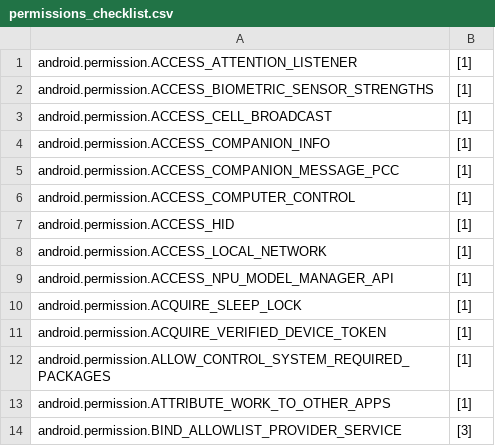
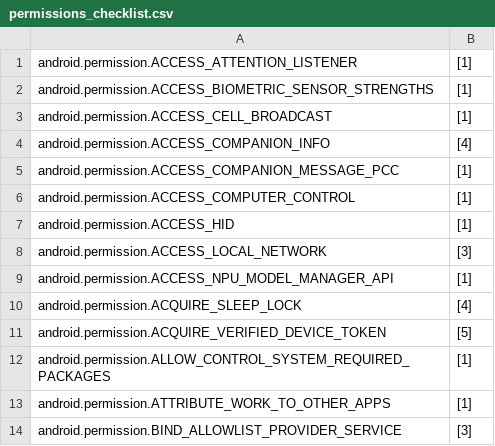
Before and after one commit to android/security-certification-resources, a CSV file: niap-cc/Permissions/permissions_checklist.csv, drawn as a sheet; only a part is shown.

```diff
--- a/niap-cc/Permissions/permissions_checklist.csv
+++ b/niap-cc/Permissions/permissions_checklist.csv
@@ -3,3 +3,3 @@ android.permission.ACCESS_BIOMETRIC_SENSOR_STRENGTHS,[1]
 android.permission.ACCESS_CELL_BROADCAST,[1]
-android.permission.ACCESS_COMPANION_INFO,[1]
+android.permission.ACCESS_COMPANION_INFO,[4]
 android.permission.ACCESS_COMPANION_MESSAGE_PCC,[1]
@@ -7,6 +7,6 @@ android.permission.ACCESS_COMPUTER_CONTROL,[1]
 android.permission.ACCESS_HID,[1]
-android.permission.ACCESS_LOCAL_NETWORK,[1]
+android.permission.ACCESS_LOCAL_NETWORK,[3]
 android.permission.ACCESS_NPU_MODEL_MANAGER_API,[1]
-android.permission.ACQUIRE_SLEEP_LOCK,[1]
-android.permission.ACQUIRE_VERIFIED_DEVICE_TOKEN,[1]
+android.permission.ACQUIRE_SLEEP_LOCK,[4]
+android.permission.ACQUIRE_VERIFIED_DEVICE_TOKEN,[5]
 android.permission.ALLOW_CONTROL_SYSTEM_REQUIRED_PACKAGES,[1]
```
Also changed, not shown: 21 other files.
